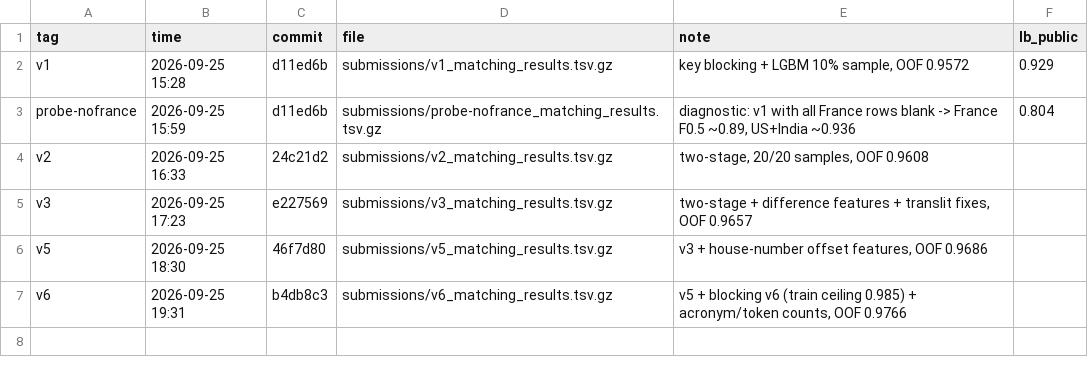
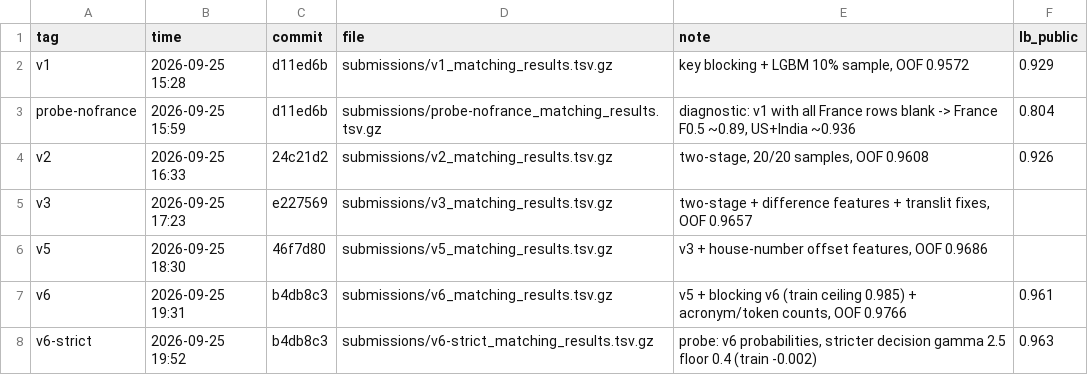
Before and after one commit to Anish033-coder/amazon-ml-2026, a CSV file: experiments/submissions.csv, drawn as a sheet.

```diff
--- a/experiments/submissions.csv
+++ b/experiments/submissions.csv
@@ -3,5 +3,6 @@ v1,2026-09-25 15:28,d11ed6b,submissions/v1_matching_results.tsv.gz,"key blocking
 probe-nofrance,2026-09-25 15:59,d11ed6b,submissions/probe-nofrance_matching_results.tsv.gz,"diagnostic: v1 with all France rows blank -> France F0.5 ~0.89, US+India ~0.936",0.804
-v2,2026-09-25 16:33,24c21d2,submissions/v2_matching_results.tsv.gz,"two-stage, 20/20 samples, OOF 0.9608",
+v2,2026-09-25 16:33,24c21d2,submissions/v2_matching_results.tsv.gz,"two-stage, 20/20 samples, OOF 0.9608",0.926
 v3,2026-09-25 17:23,e227569,submissions/v3_matching_results.tsv.gz,"two-stage + difference features + translit fixes, OOF 0.9657",
 v5,2026-09-25 18:30,46f7d80,submissions/v5_matching_results.tsv.gz,"v3 + house-number offset features, OOF 0.9686",
-v6,2026-09-25 19:31,b4db8c3,submissions/v6_matching_results.tsv.gz,"v5 + blocking v6 (train ceiling 0.985) + acronym/token counts, OOF 0.9766",
+v6,2026-09-25 19:31,b4db8c3,submissions/v6_matching_results.tsv.gz,"v5 + blocking v6 (train ceiling 0.985) + acronym/token counts, OOF 0.9766",0.961
+v6-strict,2026-09-25 19:52,b4db8c3,submissions/v6-strict_matching_results.tsv.gz,"probe: v6 probabilities, stricter decision gamma 2.5 floor 0.4 (train -0.002)",0.963
```
Also changed, not shown: 4 other files.
